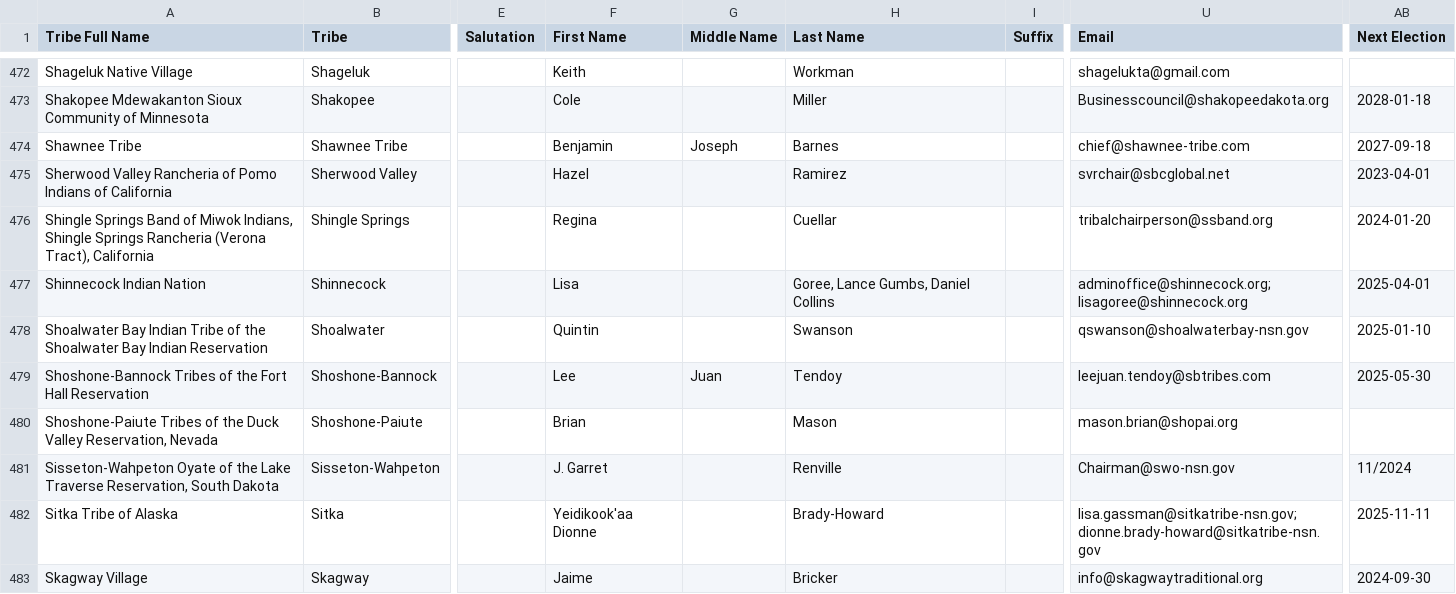
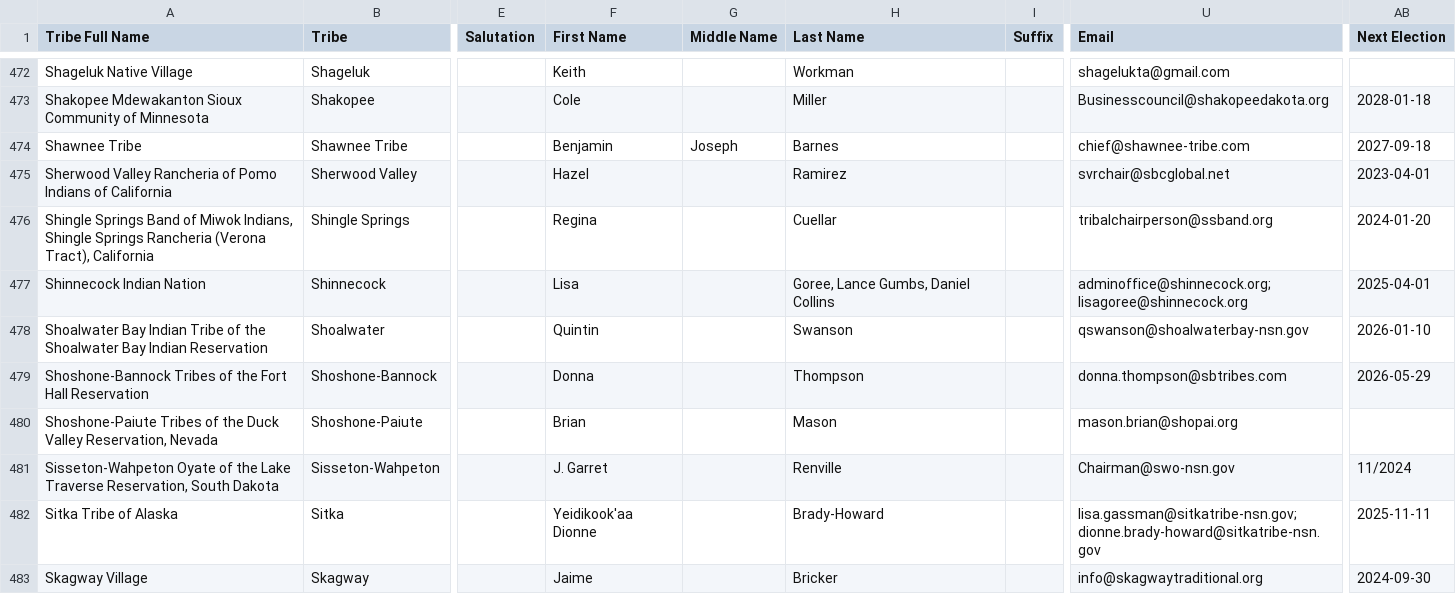
Before and after one commit to cisagov/flat-tribal-leaders, a CSV file: tribal-leaders.csv, drawn as a sheet; only a part is shown, gaps mark what is left out; the diff covers the shown part only; the diff names each change by its address in the sheet, - before the commit and + after, or states it on an @@ line.

Commit message:
Flat: latest data (2025-07-09T06:13:26.009Z) {   "date": "2025-07-09T06:13:26.009Z",   "files": [     {       "name": "tribal-leaders.csv",       "deltaBytes": -31,       "source": "https://services1.arcgis.com/UxqqIfhng71wUT9x/arcgis/rest/services/TribalLeadership_Directory/FeatureServer/replicafilescache/TribalLeadership_Directory_-8807089639668789909.csv"     }   ] }

```diff
--- a/tribal-leaders.csv
+++ b/tribal-leaders.csv
-AB478 (Next Election): 2025-01-10
+AB478 (Next Election): 2026-01-10
-F479 (First Name): Lee
+F479 (First Name): Donna
-G479 (Middle Name): Juan
+G479 (Middle Name): (empty)
-H479 (Last Name): Tendoy
+H479 (Last Name): Thompson
-U479 (Email): leejuan.tendoy@sbtribes.com
+U479 (Email): donna.thompson@sbtribes.com
-AB479 (Next Election): 2025-05-30
+AB479 (Next Election): 2026-05-29
```
Also changed, not shown: 30 edited cells elsewhere in this file.
